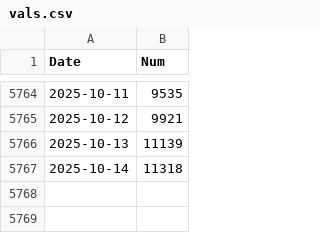
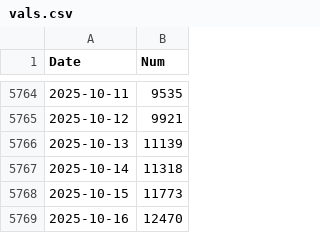
Before and after one commit to nik-pi/311Forecasting, a CSV file: model/vals.csv, drawn as a sheet; only a part is shown, gaps mark what is left out; the diff names each change by its address in the sheet, - before the commit and + after, or states it on an @@ line.

```diff
--- a/model/vals.csv
+++ b/model/vals.csv
+row 5768: 2025-10-15 | 11773
+row 5769: 2025-10-16 | 12470
```
